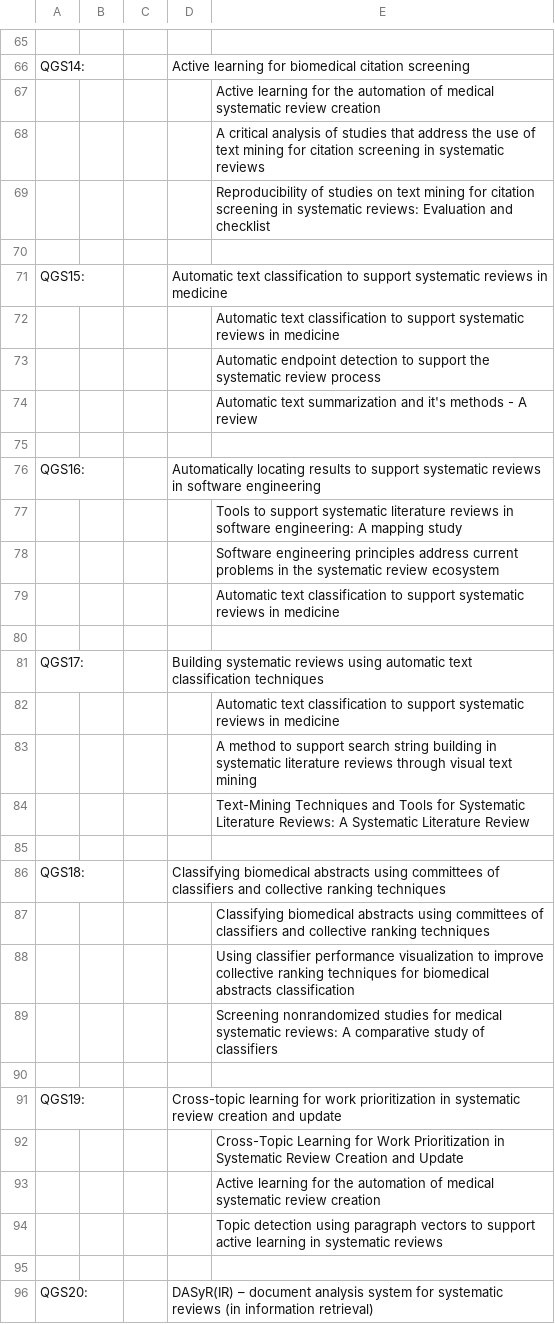
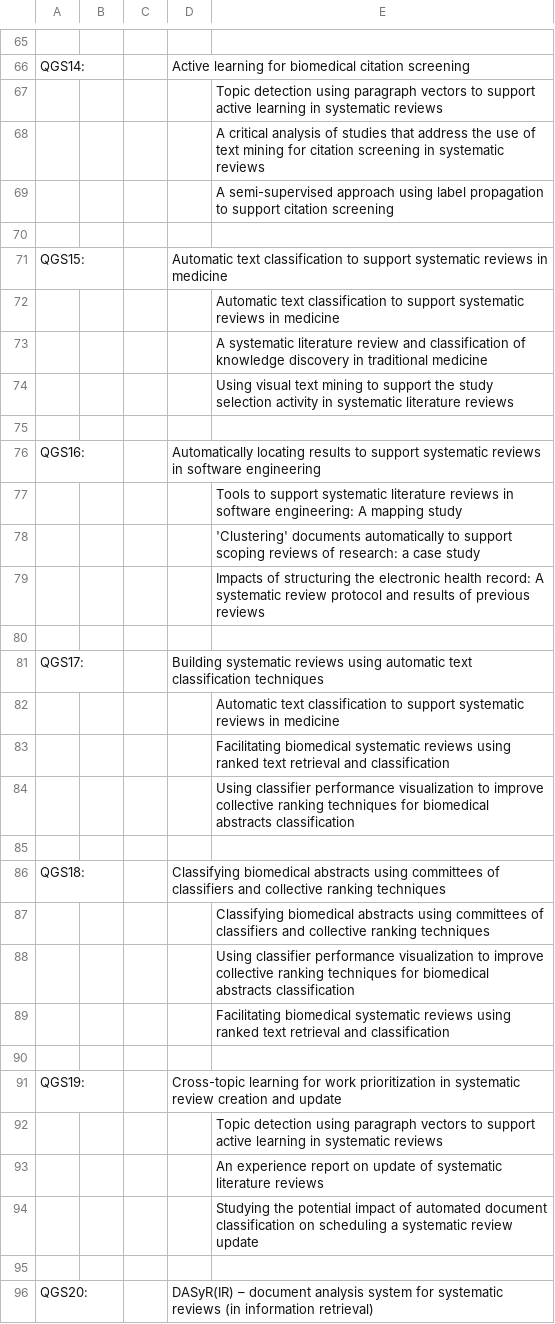
Before and after one commit to LeoFuchs/Masters, a CSV file: Code/Saida.csv, drawn as a sheet; only a part is shown, gaps mark what is left out; removed rows and columns are numbered as before the commit, all else as after; the diff covers the shown part only; the diff names each change by its address in the sheet, - before the commit and + after, or states it on an @@ line.

```diff
--- a/Code/Saida.csv
+++ b/Code/Saida.csv
-E67: Active learning for the automation of medical systematic review creation
+E67: Topic detection using paragraph vectors to support active learning in systematic reviews
-E69: Reproducibility of studies on text mining for citation screening in systematic reviews: Evaluation and checklist
+E69: A semi-supervised approach using label propagation to support citation screening
-E73: Automatic endpoint detection to support the systematic review process
+E73: A systematic literature review and classification of knowledge discovery in traditional medicine
-E74: Automatic text summarization and it's methods - A review
+E74: Using visual text mining to support the study selection activity in systematic literature reviews
-E78: Software engineering principles address current problems in the systematic review ecosystem
+E78: 'Clustering' documents automatically to support scoping reviews of research: a case study
-E79: Automatic text classification to support systematic reviews in medicine
+E79: Impacts of structuring the electronic health record: A systematic review protocol and results of previous reviews
-E83: A method to support search string building in systematic literature reviews through visual text mining
+E83: Facilitating biomedical systematic reviews using ranked text retrieval and classification
-E84: Text-Mining Techniques and Tools for Systematic Literature Reviews: A Systematic Literature Review
+E84: Using classifier performance visualization to improve collective ranking techniques for biomedical abstracts classification
@@ row 89 moved to row 149: Screening nonrandomized studies for medi… @@
+row 89:  |  |  |  | Facilitating biomedical systematic reviews using ranked text retrieval and classification
-row 92:  |  |  |  | Cross-Topic Learning for Work Prioritization in Systematic Review Creation and Update
-row 93:  |  |  |  | Active learning for the automation of medical systematic review creation
+row 93:  |  |  |  | An experience report on update of systematic literature reviews
+row 94:  |  |  |  | Studying the potential impact of automated document classification on scheduling a systematic review update
```
Also changed, not shown: 26 added rows, 27 removed rows and 41 edited cells elsewhere in this file, 3 other files.
